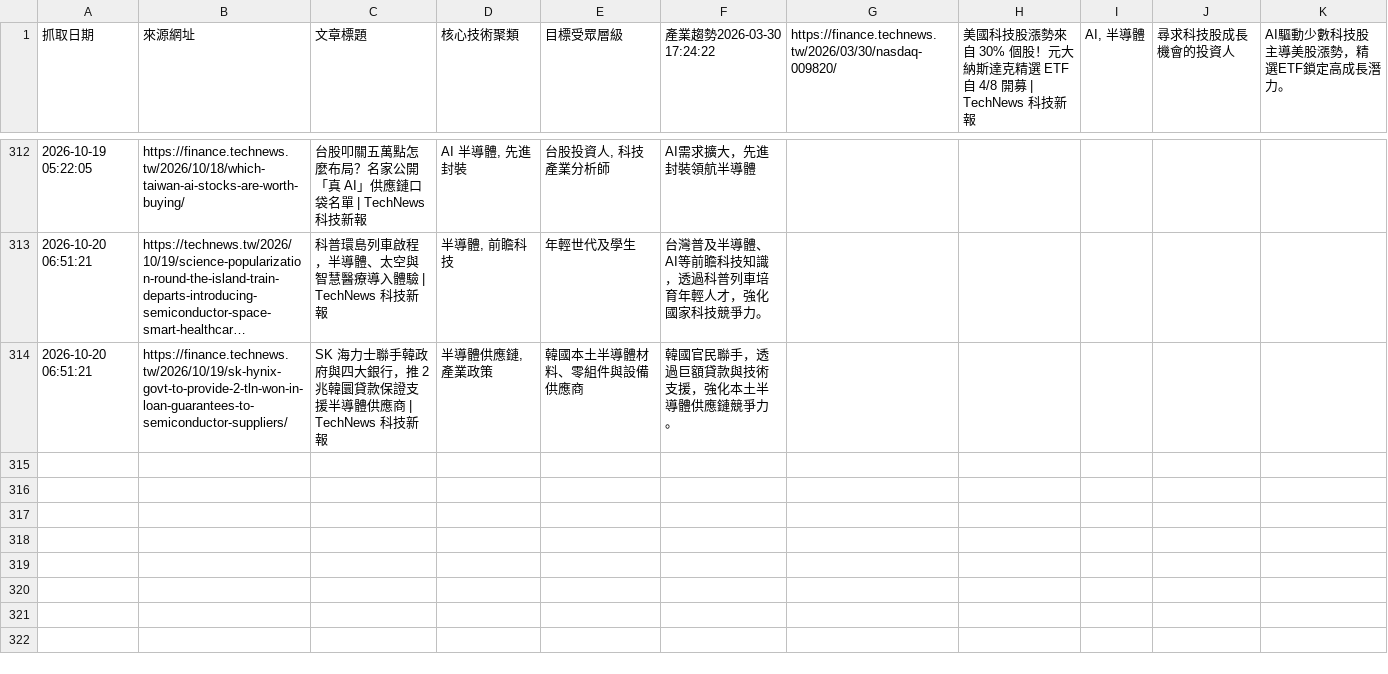
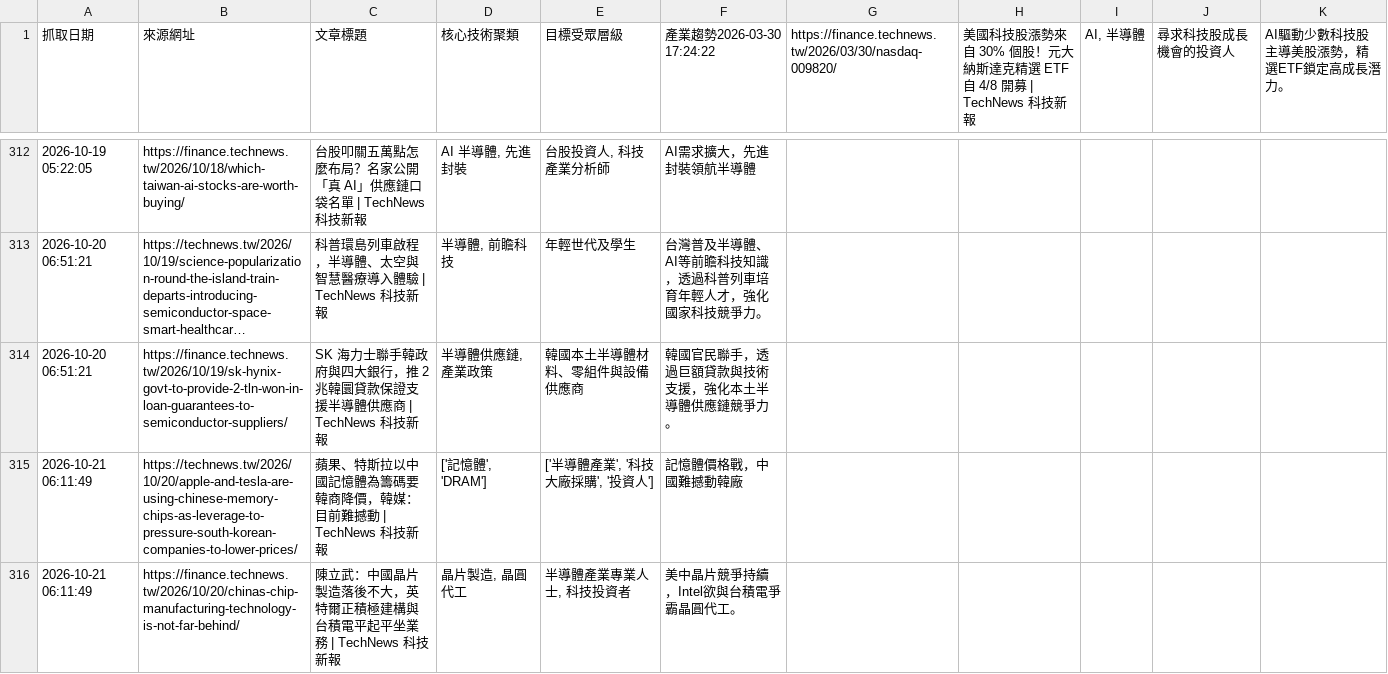
Before and after one commit to SEMITWmkt/SEMI-SEO-GEO, a CSV file: semi_market_data.csv, drawn as a sheet; only a part is shown, gaps mark what is left out; long unchanged cells end in ….

```diff
--- a/semi_market_data.csv
+++ b/semi_market_data.csv
@@ -314 +314,3 @@
 2026-10-20 06:51:21,https://finance.technews.tw/2026/10/19/sk-hynix-govt-to-provide-2-tln-won-in-loan-guarantees-to-semiconductor-suppliers/,SK 海力士聯手韓政府與四大銀行，推 2 兆韓圜貸款保證支援半導體供應商 | TechNews 科技新報,"半導體供應鏈, 產業政策",韓國本土半導體材料、零組件與設備供應商,韓國官民聯手，透過巨額貸款與技術支援，強化本土半導體供應鏈競爭力。
+2026-10-21 06:11:49,https://technews.tw/2026/10/20/apple-and-tesla-are-using-chinese-memory-chips-as-leverage-to-pressure-south-korean-companies-to-lower-prices/,蘋果、特斯拉以中國記憶體為籌碼要韓商降價，韓媒：目前難撼動 | TechNews 科技新報,"['記憶體', 'DRAM']","['半導體產業', '科技大廠採購', '投資人']",記憶體價格戰，中國難撼動韓廠
+2026-10-21 06:11:49,https://finance.technews.tw/2026/10/20/chinas-chip-manufacturing-technology-is-not-far-behind/,陳立武：中國晶片製造落後不大，英特爾正積極建構與台積電平起平坐業務 | TechNews 科技新報,"晶片製造, 晶圓代工","半導體產業專業人士, 科技投資者",美中晶片競爭持續，Intel欲與台積電爭霸晶圓代工。
```
